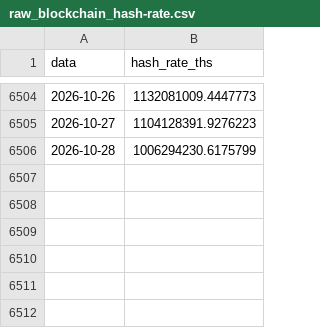
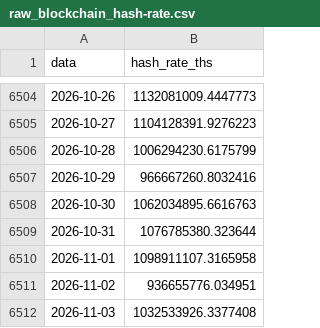
Before and after one commit to JKVitali/pbj-scanner, a CSV file: data/btc/raw_blockchain_hash-rate.csv, drawn as a sheet; only a part is shown, gaps mark what is left out.

```diff
--- a/data/btc/raw_blockchain_hash-rate.csv
+++ b/data/btc/raw_blockchain_hash-rate.csv
@@ -6506 +6506,7 @@ data,hash_rate_ths
 2026-10-28,1006294230.6175799
+2026-10-29,966667260.8032416
+2026-10-30,1062034895.6616763
+2026-10-31,1076785380.323644
+2026-11-01,1098911107.3165958
+2026-11-02,936655776.034951
+2026-11-03,1032533926.3377408
```
Also changed, not shown: data/btc/btc_indicadores.csv, data/btc/raw_blockchain_difficulty.csv, 13 other files.
